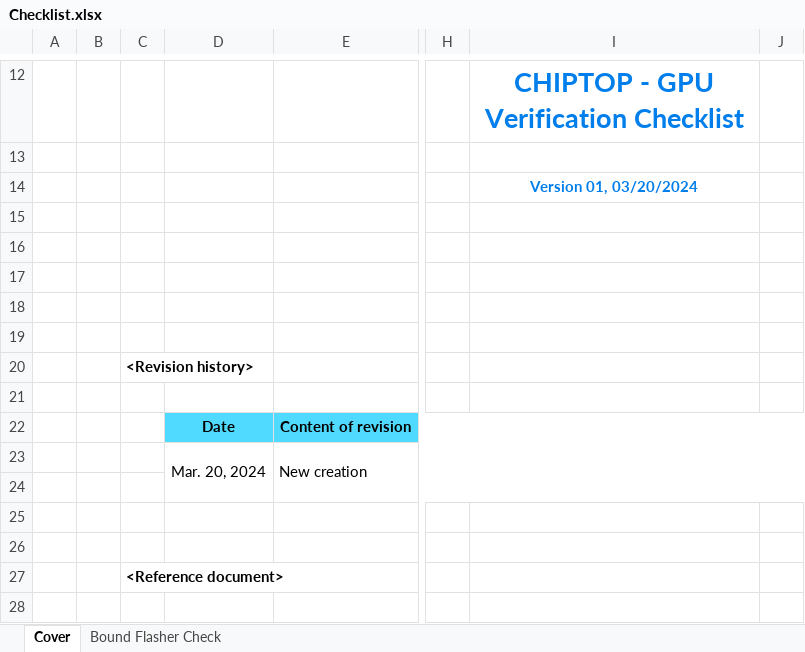
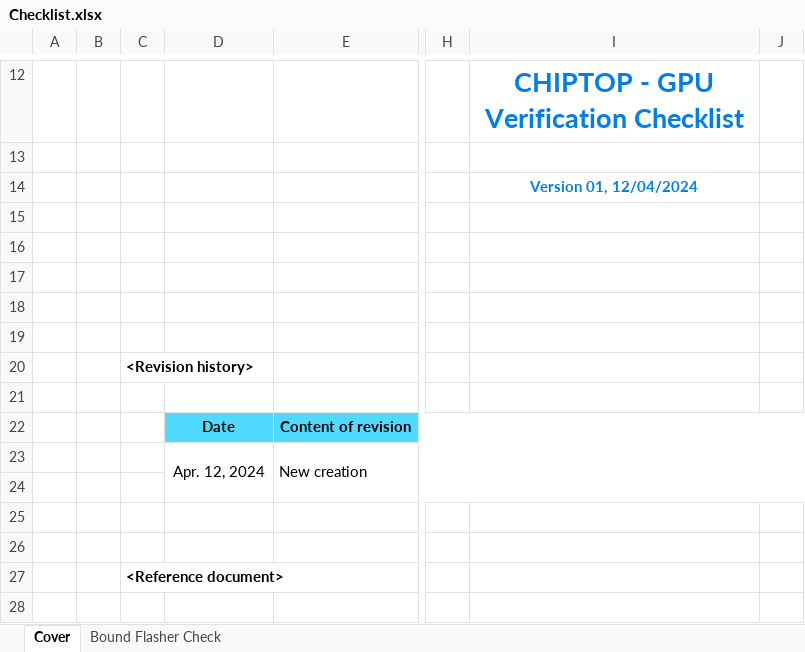
Before and after one commit to kido2k3/FLOATING-POINTING_ALU, an Excel workbook: Checklist.xlsx, sheet Cover, drawn as a sheet; only a part is shown, gaps mark what is left out; values as stored, in another font and other column widths than the file's, no borders; the diff names each change by its address in the sheet, - before the commit and + after, or states it on an @@ line.

```diff
--- a/Checklist.xlsx (sheet Cover)
+++ b/Checklist.xlsx (sheet Cover)
-I14: Version 01, 03/20/2024
+I14: Version 01, 12/04/2024
-D23: Mar. 20, 2024
+D23: Apr. 12, 2024
```
